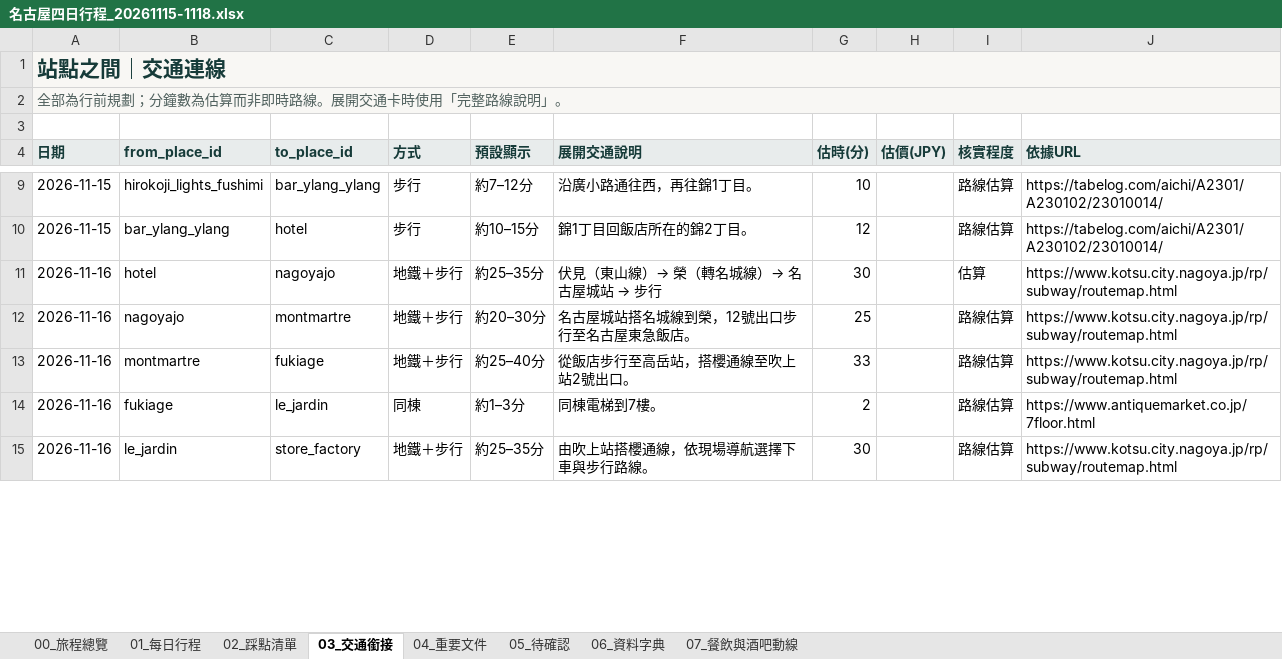
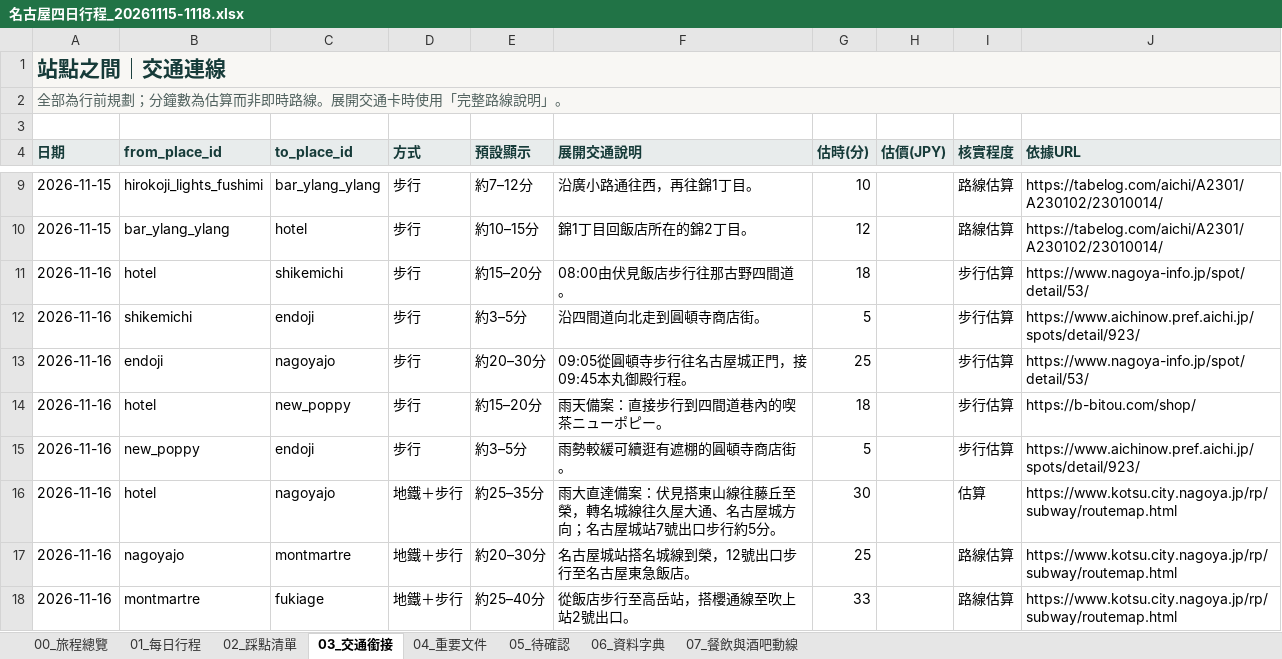
Before and after one commit to juifa-tsai/LifeTravelGuide, an Excel workbook: docs/名古屋四日行程_20261115-1118.xlsx, sheet 03_交通銜接, drawn as a sheet; only a part is shown, gaps mark what is left out; the shorter side is filled out with more unchanged rows; values as stored, in another font and other column widths than the file's, no borders; addresses are those after the commit; the diff covers the shown part only; the diff names each change by its address in the sheet, - before the commit and + after, or states it on an @@ line.

Commit message:
feat: sync Nagoya shopping stops and revised day routes

```diff
--- a/docs/名古屋四日行程_20261115-1118.xlsx (sheet 03_交通銜接)
+++ b/docs/名古屋四日行程_20261115-1118.xlsx (sheet 03_交通銜接)
+row 11: 2026-11-16 | hotel | shikemichi | 步行 | 約15–20分 | 08:00由伏見飯店步行往那古野四間道。 | 18 |  | 步行估算 | https://www.nagoya-info.jp/spot/detail/53/
+row 12: 2026-11-16 | shikemichi | endoji | 步行 | 約3–5分 | 沿四間道向北走到圓頓寺商店街。 | 5 |  | 步行估算 | https://www.aichinow.pref.aichi.jp/spots/detail/923/
+row 13: 2026-11-16 | endoji | nagoyajo | 步行 | 約20–30分 | 09:05從圓頓寺步行往名古屋城正門，接09:45本丸御殿行程。 | 25 |  | 步行估算 | https://www.nagoya-info.jp/spot/detail/53/
+row 14: 2026-11-16 | hotel | new_poppy | 步行 | 約15–20分 | 雨天備案：直接步行到四間道巷內的喫茶ニューポピー。 | 18 |  | 步行估算 | https://b-bitou.com/shop/
+row 15: 2026-11-16 | new_poppy | endoji | 步行 | 約3–5分 | 雨勢較緩可續逛有遮棚的圓頓寺商店街。 | 5 |  | 步行估算 | https://www.aichinow.pref.aichi.jp/spots/detail/923/
@@ F16 (展開交通說明): 伏見（東山線）→ 榮（轉名城線）→ 名古屋城站 → 步行 → 雨大直達備案：伏見搭東山線往藤丘至榮，轉名城線往久屋大通、名古屋城方向；名古屋城站7號出口步行約5分。 @@
```
Also changed, not shown: 6 added rows and 7 edited cells elsewhere in this sheet, sheet 02_踩點清單, sheet 01_每日行程, sheet 07_餐飲與酒吧動線, 45 other files.
